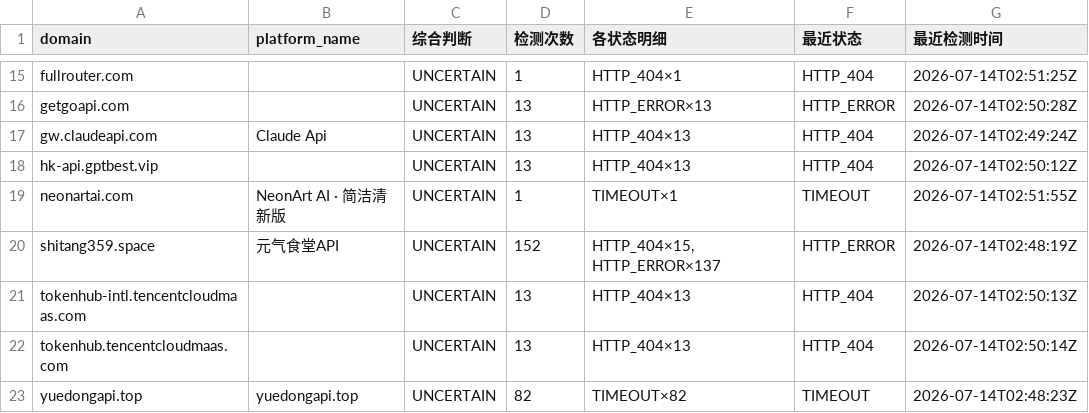
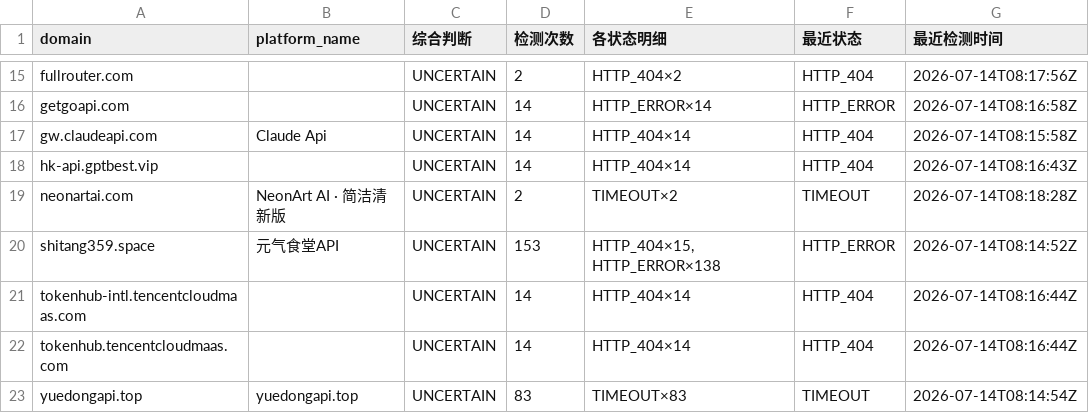
Before and after one commit to BaojuanWang/LLM-APIgateways-monitor, a CSV file: results/needs_review.csv, drawn as a sheet; only a part is shown, gaps mark what is left out; the diff covers the shown part only; the diff names each change by its address in the sheet, - before the commit and + after, or states it on an @@ line.

```diff
--- a/results/needs_review.csv
+++ b/results/needs_review.csv
-D15 (检测次数): 1
+D15 (检测次数): 2
-E15 (各状态明细): HTTP_404×1
+E15 (各状态明细): HTTP_404×2
-G15 (最近检测时间): 2026-07-14T02:51:25Z
+G15 (最近检测时间): 2026-07-14T08:17:56Z
-D16:D18 (检测次数): 13
+D16:D18 (检测次数): 14
-E16 (各状态明细): HTTP_ERROR×13
+E16 (各状态明细): HTTP_ERROR×14
-G16 (最近检测时间): 2026-07-14T02:50:28Z
+G16 (最近检测时间): 2026-07-14T08:16:58Z
-E17:E18 (各状态明细): HTTP_404×13
+E17:E18 (各状态明细): HTTP_404×14
-G17 (最近检测时间): 2026-07-14T02:49:24Z
+G17 (最近检测时间): 2026-07-14T08:15:58Z
-G18 (最近检测时间): 2026-07-14T02:50:12Z
+G18 (最近检测时间): 2026-07-14T08:16:43Z
-D19 (检测次数): 1
+D19 (检测次数): 2
-E19 (各状态明细): TIMEOUT×1
+E19 (各状态明细): TIMEOUT×2
-G19 (最近检测时间): 2026-07-14T02:51:55Z
+G19 (最近检测时间): 2026-07-14T08:18:28Z
-D20 (检测次数): 152
+D20 (检测次数): 153
-E20 (各状态明细): HTTP_404×15, HTTP_ERROR×137
+E20 (各状态明细): HTTP_404×15, HTTP_ERROR×138
-G20 (最近检测时间): 2026-07-14T02:48:19Z
+G20 (最近检测时间): 2026-07-14T08:14:52Z
-D21:D22 (检测次数): 13
+D21:D22 (检测次数): 14
-E21:E22 (各状态明细): HTTP_404×13
+E21:E22 (各状态明细): HTTP_404×14
-G21 (最近检测时间): 2026-07-14T02:50:13Z
+G21 (最近检测时间): 2026-07-14T08:16:44Z
-G22 (最近检测时间): 2026-07-14T02:50:14Z
+G22 (最近检测时间): 2026-07-14T08:16:44Z
-D23 (检测次数): 82
+D23 (检测次数): 83
-E23 (各状态明细): TIMEOUT×82
+E23 (各状态明细): TIMEOUT×83
-G23 (最近检测时间): 2026-07-14T02:48:23Z
+G23 (最近检测时间): 2026-07-14T08:14:54Z
```
Also changed, not shown: 39 edited cells elsewhere in this file, 3 other files.
